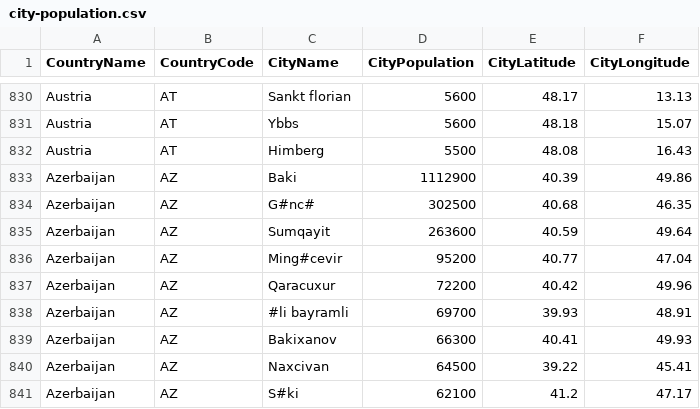
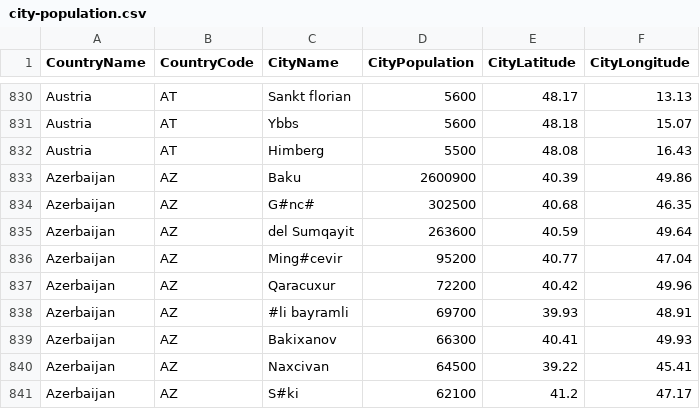
Before and after one commit to alex853/airways, a CSV file: src/main/resources/city-population.csv, drawn as a sheet; only a part is shown, gaps mark what is left out.

```diff
--- a/src/main/resources/city-population.csv
+++ b/src/main/resources/city-population.csv
@@ -832,5 +832,5 @@ Austria,AT,Ybbs,5600,48.18,15.07
 Austria,AT,Himberg,5500,48.08,16.43
-Azerbaijan,AZ,Baki,1112900,40.39,49.86
+Azerbaijan,AZ,Baku,2600900,40.39,49.86
 Azerbaijan,AZ,G#nc#,302500,40.68,46.35
-Azerbaijan,AZ,Sumqayit,263600,40.59,49.64
+Azerbaijan,AZ,del Sumqayit,263600,40.59,49.64
 Azerbaijan,AZ,Ming#cevir,95200,40.77,47.04
```
Also changed, not shown: 4 other files.
